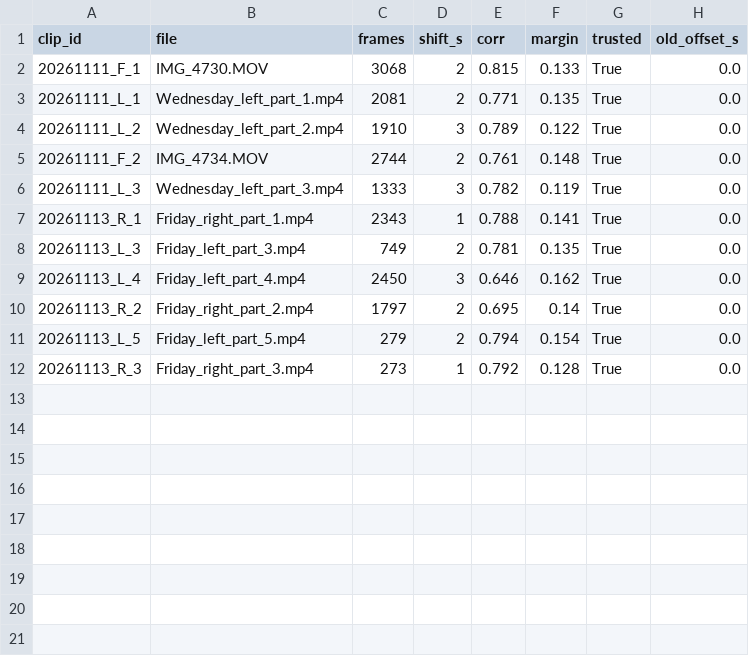
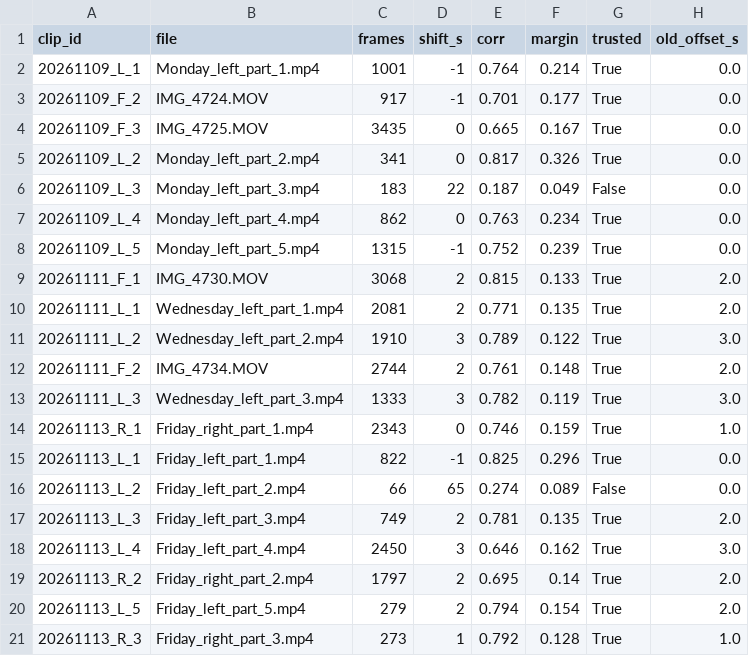
Before and after one commit to ahedy7/cive540-curb, a CSV file: pipeline/sync.csv, drawn as a sheet.

```diff
--- a/pipeline/sync.csv
+++ b/pipeline/sync.csv
@@ -1,12 +1,21 @@
 clip_id,file,frames,shift_s,corr,margin,trusted,old_offset_s
-20261111_F_1,IMG_4730.MOV,3068,2,0.815,0.133,True,0.0
-20261111_L_1,Wednesday_left_part_1.mp4,2081,2,0.771,0.135,True,0.0
-20261111_L_2,Wednesday_left_part_2.mp4,1910,3,0.789,0.122,True,0.0
-20261111_F_2,IMG_4734.MOV,2744,2,0.761,0.148,True,0.0
-20261111_L_3,Wednesday_left_part_3.mp4,1333,3,0.782,0.119,True,0.0
-20261113_R_1,Friday_right_part_1.mp4,2343,1,0.788,0.141,True,0.0
-20261113_L_3,Friday_left_part_3.mp4,749,2,0.781,0.135,True,0.0
-20261113_L_4,Friday_left_part_4.mp4,2450,3,0.646,0.162,True,0.0
-20261113_R_2,Friday_right_part_2.mp4,1797,2,0.695,0.14,True,0.0
-20261113_L_5,Friday_left_part_5.mp4,279,2,0.794,0.154,True,0.0
-20261113_R_3,Friday_right_part_3.mp4,273,1,0.792,0.128,True,0.0
+20261109_L_1,Monday_left_part_1.mp4,1001,-1,0.764,0.214,True,0.0
+20261109_F_2,IMG_4724.MOV,917,-1,0.701,0.177,True,0.0
+20261109_F_3,IMG_4725.MOV,3435,0,0.665,0.167,True,0.0
+20261109_L_2,Monday_left_part_2.mp4,341,0,0.817,0.326,True,0.0
+20261109_L_3,Monday_left_part_3.mp4,183,22,0.187,0.049,False,0.0
+20261109_L_4,Monday_left_part_4.mp4,862,0,0.763,0.234,True,0.0
+20261109_L_5,Monday_left_part_5.mp4,1315,-1,0.752,0.239,True,0.0
+20261111_F_1,IMG_4730.MOV,3068,2,0.815,0.133,True,2.0
+20261111_L_1,Wednesday_left_part_1.mp4,2081,2,0.771,0.135,True,2.0
+20261111_L_2,Wednesday_left_part_2.mp4,1910,3,0.789,0.122,True,3.0
+20261111_F_2,IMG_4734.MOV,2744,2,0.761,0.148,True,2.0
+20261111_L_3,Wednesday_left_part_3.mp4,1333,3,0.782,0.119,True,3.0
+20261113_R_1,Friday_right_part_1.mp4,2343,0,0.746,0.159,True,1.0
+20261113_L_1,Friday_left_part_1.mp4,822,-1,0.825,0.296,True,0.0
+20261113_L_2,Friday_left_part_2.mp4,66,65,0.274,0.089,False,0.0
+20261113_L_3,Friday_left_part_3.mp4,749,2,0.781,0.135,True,2.0
+20261113_L_4,Friday_left_part_4.mp4,2450,3,0.646,0.162,True,3.0
+20261113_R_2,Friday_right_part_2.mp4,1797,2,0.695,0.14,True,2.0
+20261113_L_5,Friday_left_part_5.mp4,279,2,0.794,0.154,True,2.0
+20261113_R_3,Friday_right_part_3.mp4,273,1,0.792,0.128,True,1.0
```
Also changed, not shown: pipeline/clips.csv, 2 other files.
